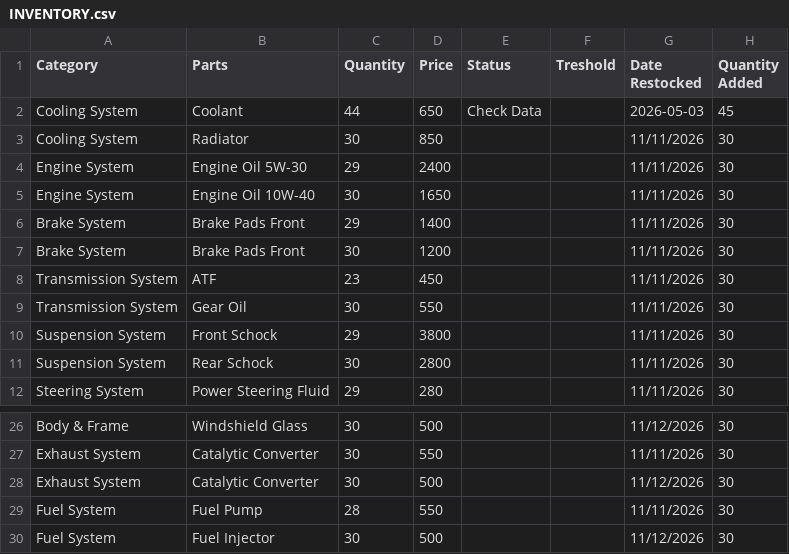
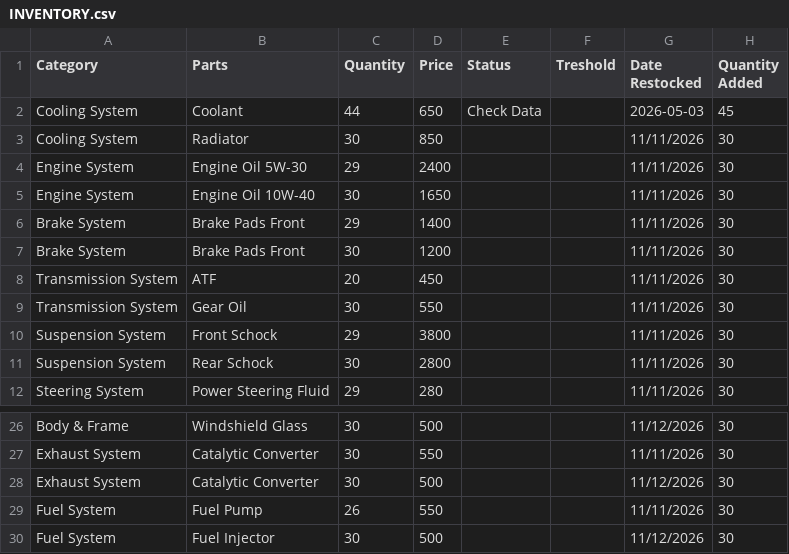
Before and after one commit to corazajohnadrian-alt/car-repair-SYSTEM, a CSV file: src/INVENTORY.csv, drawn as a sheet; only a part is shown, gaps mark what is left out.

```diff
--- a/src/INVENTORY.csv
+++ b/src/INVENTORY.csv
@@ -7,3 +7,3 @@ Brake System,Brake Pads Front,29,1400,,,11/11/2026,30
 Brake System,Brake Pads Front,30,1200,,,11/11/2026,30
-Transmission System,ATF,23,450,,,11/11/2026,30
+Transmission System,ATF,20,450,,,11/11/2026,30
 Transmission System,Gear Oil,30,550,,,11/11/2026,30
@@ -28,3 +28,3 @@ Exhaust System,Catalytic Converter,30,550,,,11/11/2026,30
 Exhaust System,Catalytic Converter,30,500,,,11/12/2026,30
-Fuel System,Fuel Pump,28,550,,,11/11/2026,30
+Fuel System,Fuel Pump,26,550,,,11/11/2026,30
 Fuel System,Fuel Injector,30,500,,,11/12/2026,30
```
Also changed, not shown: src/cartrequest.csv, 12 other files.
